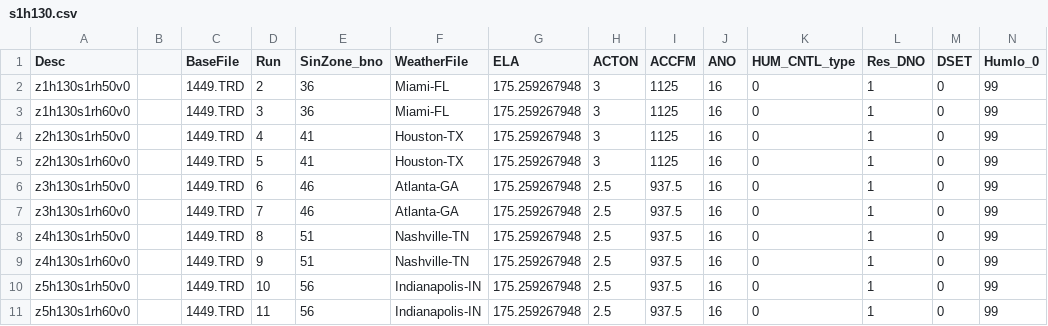
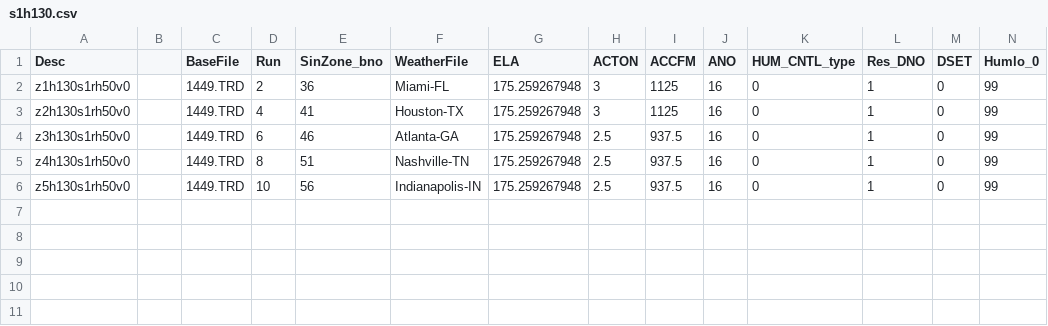
Before and after one commit to bergey/ASHRAE-RP-1449, a CSV file: s1h130.csv, drawn as a sheet; only a part is shown; rows hold the shown columns only; the diff names each change by its address in the sheet, - before the commit and + after, or states it on an @@ line.

```diff
--- a/s1h130.csv
+++ b/s1h130.csv
-row 3: z1h130s1rh60v0 |  | 1449.TRD | 3 | 36 | Miami-FL | 175.259267948 | 3 | 1125 | 16 | 0 | 1 | 0 | 99
-row 5: z2h130s1rh60v0 |  | 1449.TRD | 5 | 41 | Houston-TX | 175.259267948 | 3 | 1125 | 16 | 0 | 1 | 0 | 99
-row 7: z3h130s1rh60v0 |  | 1449.TRD | 7 | 46 | Atlanta-GA | 175.259267948 | 2.5 | 937.5 | 16 | 0 | 1 | 0 | 99
-row 9: z4h130s1rh60v0 |  | 1449.TRD | 9 | 51 | Nashville-TN | 175.259267948 | 2.5 | 937.5 | 16 | 0 | 1 | 0 | 99
-row 11: z5h130s1rh60v0 |  | 1449.TRD | 11 | 56 | Indianapolis-IN | 175.259267948 | 2.5 | 937.5 | 16 | 0 | 1 | 0 | 99
```
Also changed, not shown: s1h100.csv, s1h85.csv.
